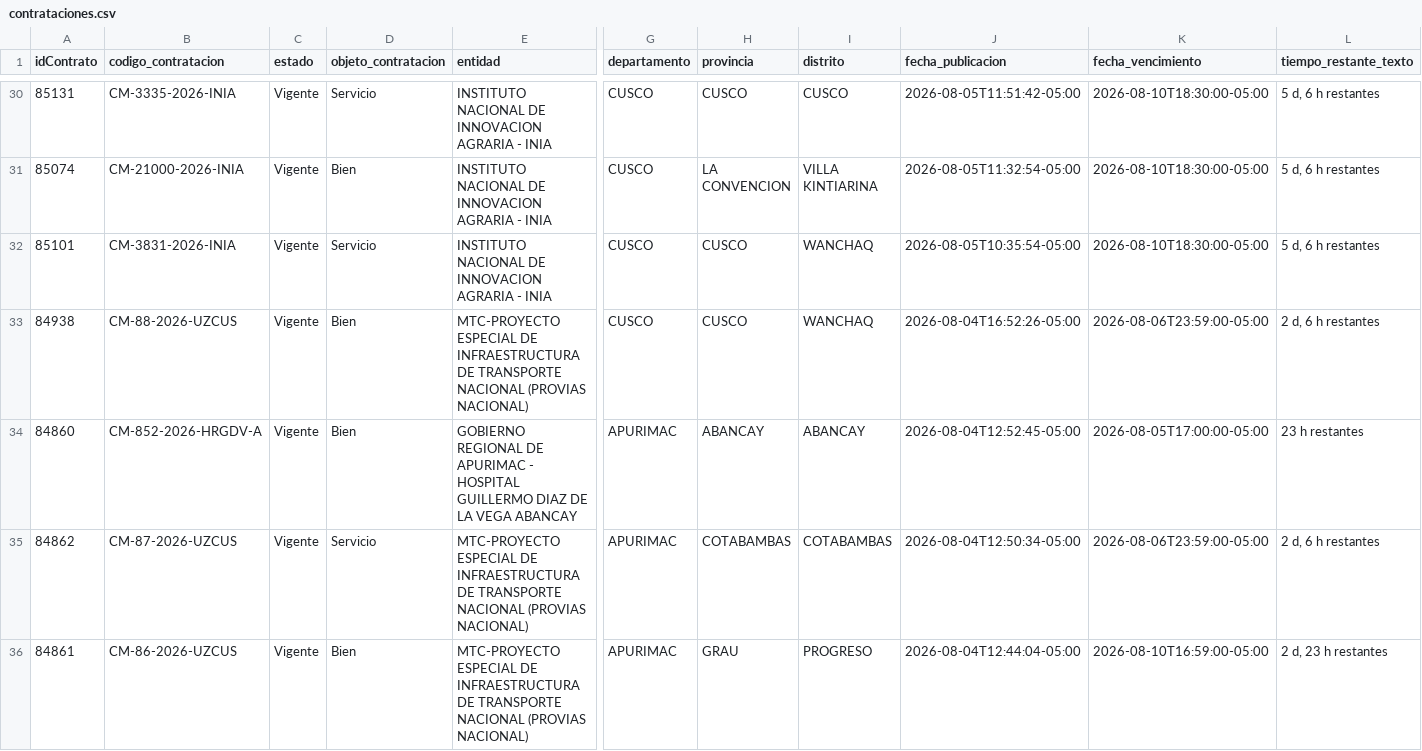
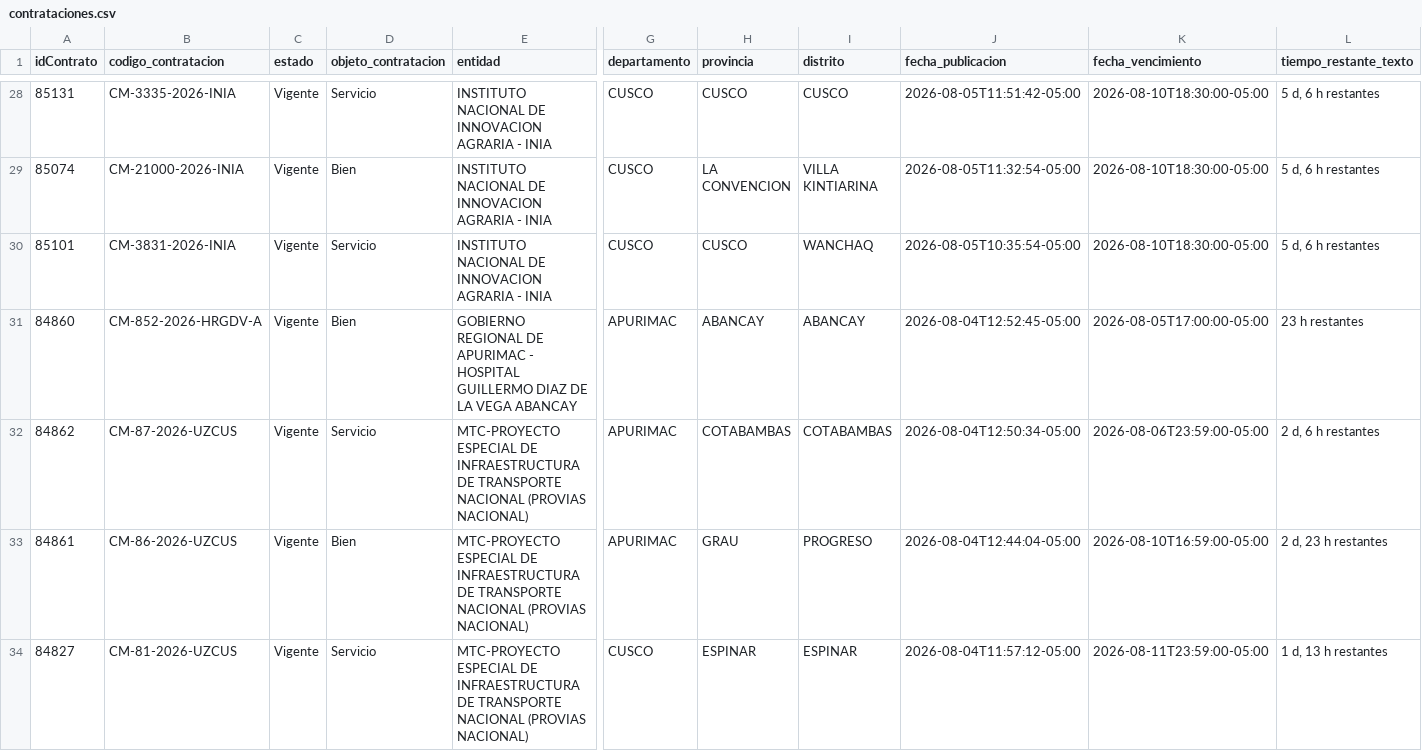
Before and after one commit to Natgato/monitor-seace-cusco, a CSV file: data/contrataciones.csv, drawn as a sheet; only a part is shown, gaps mark what is left out; the shorter side is filled out with more unchanged rows; rows hold the shown columns only; the diff covers the shown part only; the diff names each change by its address in the sheet, - before the commit and + after, or states it on an @@ line.

```diff
--- a/data/contrataciones.csv
+++ b/data/contrataciones.csv
-row 33: 84938 | CM-88-2026-UZCUS | Vigente | Bien | MTC-PROYECTO ESPECIAL DE INFRAESTRUCTURA DE TRANSPORTE NACIONAL (PROVIAS NACIONAL) | CUSCO | CUSCO | WANCHAQ | 2026-08-04T16:52:26-05:00 | 2026-08-06T23:59:00-05:00 | 2 d, 6 h restantes
```
Also changed, not shown: 6 removed rows elsewhere in this file, data/items.csv, 1 other file.
